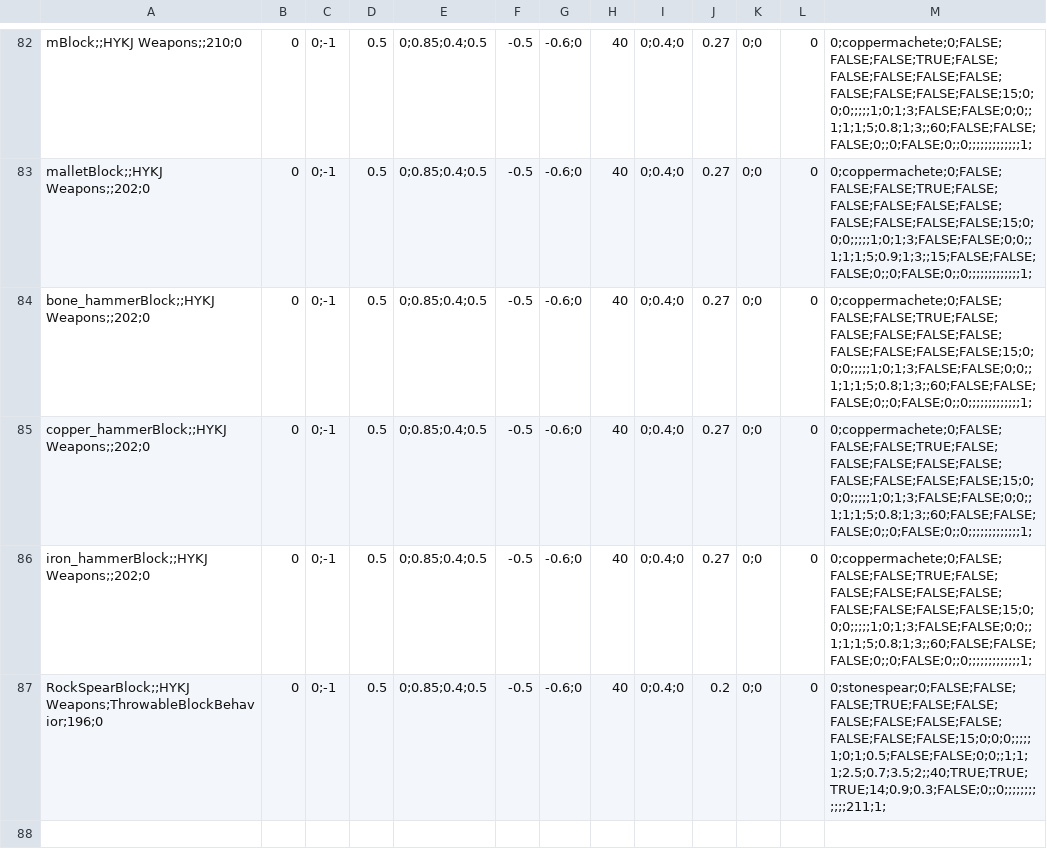
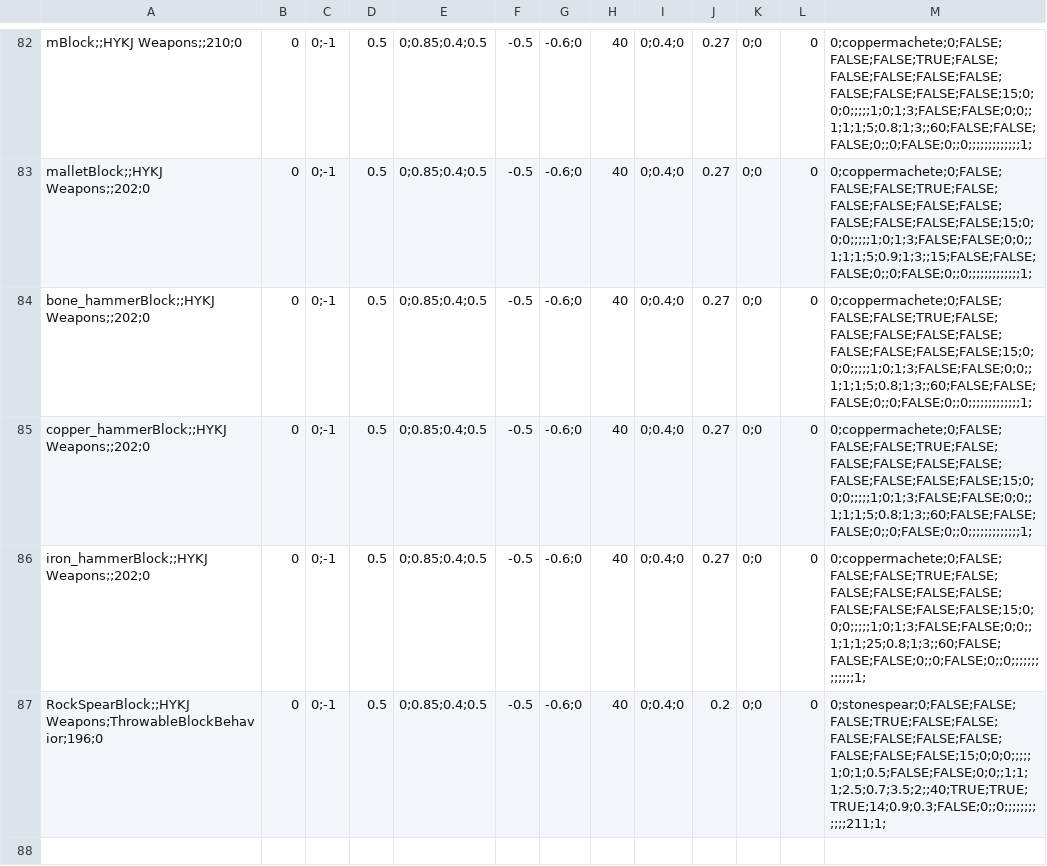
Before and after one commit to YonRen1/Survivalcraft-HYKJ, a CSV file: MOD/Assets/HYKJMOD.csv, drawn as a sheet; only a part is shown, gaps mark what is left out.

```diff
--- a/MOD/Assets/HYKJMOD.csv
+++ b/MOD/Assets/HYKJMOD.csv
@@ -85,3 +85,3 @@ bone_hammerBlock;;HYKJ Weapons;;202;0,0,0;-1, 0.5, 0;0.85;0.4;0.5, -0.5, -0.6;0,
 copper_hammerBlock;;HYKJ Weapons;;202;0,0,0;-1, 0.5, 0;0.85;0.4;0.5, -0.5, -0.6;0, 40, 0;0.4;0,0.27,0;0, 0, 0;coppermachete;0;FALSE;FALSE;FALSE;TRUE;FALSE;FALSE;FALSE;FALSE;FALSE;FALSE;FALSE;FALSE;FALSE;15;0;0;0;;;;;1;0;1;3;FALSE;FALSE;0;0;;1;1;1;5;0.8;1;3;;60;FALSE;FALSE;FALSE;0;;0;FALSE;0;;0;;;;;;;;;;;;;1;
-iron_hammerBlock;;HYKJ Weapons;;202;0,0,0;-1, 0.5, 0;0.85;0.4;0.5, -0.5, -0.6;0, 40, 0;0.4;0,0.27,0;0, 0, 0;coppermachete;0;FALSE;FALSE;FALSE;TRUE;FALSE;FALSE;FALSE;FALSE;FALSE;FALSE;FALSE;FALSE;FALSE;15;0;0;0;;;;;1;0;1;3;FALSE;FALSE;0;0;;1;1;1;5;0.8;1;3;;60;FALSE;FALSE;FALSE;0;;0;FALSE;0;;0;;;;;;;;;;;;;1;
+iron_hammerBlock;;HYKJ Weapons;;202;0,0,0;-1, 0.5, 0;0.85;0.4;0.5, -0.5, -0.6;0, 40, 0;0.4;0,0.27,0;0, 0, 0;coppermachete;0;FALSE;FALSE;FALSE;TRUE;FALSE;FALSE;FALSE;FALSE;FALSE;FALSE;FALSE;FALSE;FALSE;15;0;0;0;;;;;1;0;1;3;FALSE;FALSE;0;0;;1;1;1;25;0.8;1;3;;60;FALSE;FALSE;FALSE;0;;0;FALSE;0;;0;;;;;;;;;;;;;1;
 RockSpearBlock;;HYKJ Weapons;ThrowableBlockBehavior;196;0,0,0;-1, 0.5, 0;0.85;0.4;0.5, -0.5, -0.6;0, 40, 0;0.4;0,0.2,0;0, 0, 0;stonespear;0;FALSE;FALSE;FALSE;TRUE;FALSE;FALSE;FALSE;FALSE;FALSE;FALSE;FALSE;FALSE;FALSE;15;0;0;0;;;;;1;0;1;0.5;FALSE;FALSE;0;0;;1;1;1;2.5;0.7;3.5;2;;40;TRUE;TRUE;TRUE;14;0.9;0.3;FALSE;0;;0;;;;;;;;;;;;211;1;
```
Also changed, not shown: 4 other files.
